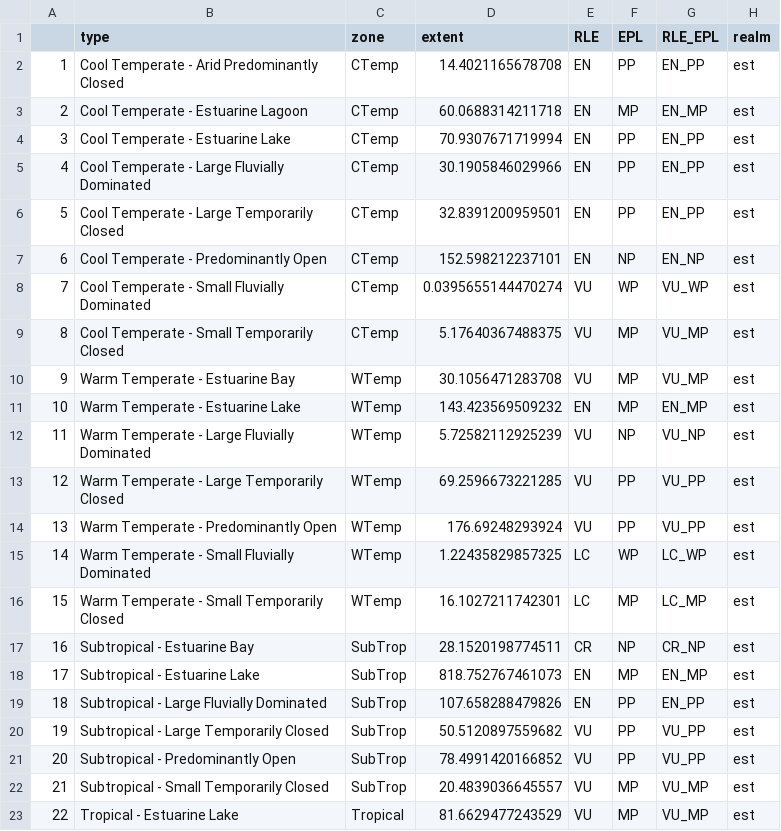
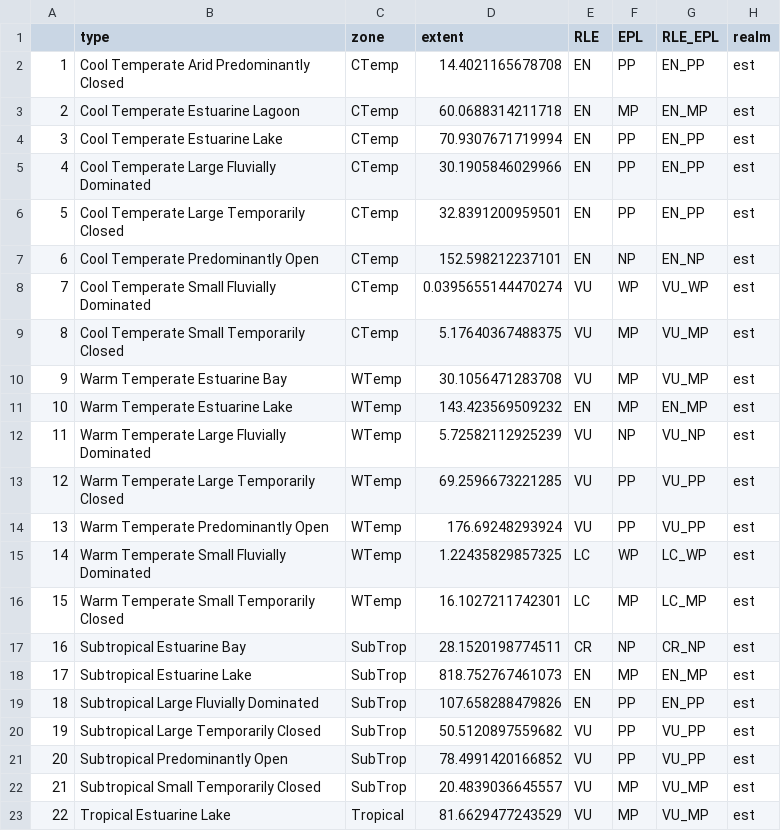
Before and after one commit to SANBI-NBA/estuary-rle-analysis, a CSV file: outputs/est_results_for_integration.csv, drawn as a sheet.

```diff
--- a/outputs/est_results_for_integration.csv
+++ b/outputs/est_results_for_integration.csv
@@ -1,23 +1,23 @@
 "","type","zone","extent","RLE","EPL","RLE_EPL","realm"
-"1","Cool Temperate - Arid Predominantly Closed","CTemp",14.4021165678708,"EN","PP","EN_PP","est"
-"2","Cool Temperate - Estuarine Lagoon","CTemp",60.0688314211718,"EN","MP","EN_MP","est"
-"3","Cool Temperate - Estuarine Lake","CTemp",70.9307671719994,"EN","PP","EN_PP","est"
-"4","Cool Temperate - Large Fluvially Dominated","CTemp",30.1905846029966,"EN","PP","EN_PP","est"
-"5","Cool Temperate - Large Temporarily Closed","CTemp",32.8391200959501,"EN","PP","EN_PP","est"
-"6","Cool Temperate - Predominantly Open","CTemp",152.598212237101,"EN","NP","EN_NP","est"
-"7","Cool Temperate - Small Fluvially Dominated","CTemp",0.0395655144470274,"VU","WP","VU_WP","est"
-"8","Cool Temperate - Small Temporarily Closed","CTemp",5.17640367488375,"VU","MP","VU_MP","est"
-"9","Warm Temperate - Estuarine Bay","WTemp",30.1056471283708,"VU","MP","VU_MP","est"
-"10","Warm Temperate - Estuarine Lake","WTemp",143.423569509232,"EN","MP","EN_MP","est"
-"11","Warm Temperate - Large Fluvially Dominated","WTemp",5.72582112925239,"VU","NP","VU_NP","est"
-"12","Warm Temperate - Large Temporarily Closed","WTemp",69.2596673221285,"VU","PP","VU_PP","est"
-"13","Warm Temperate - Predominantly Open","WTemp",176.69248293924,"VU","PP","VU_PP","est"
-"14","Warm Temperate - Small Fluvially Dominated","WTemp",1.22435829857325,"LC","WP","LC_WP","est"
-"15","Warm Temperate - Small Temporarily Closed","WTemp",16.1027211742301,"LC","MP","LC_MP","est"
-"16","Subtropical - Estuarine Bay","SubTrop",28.1520198774511,"CR","NP","CR_NP","est"
-"17","Subtropical - Estuarine Lake","SubTrop",818.752767461073,"EN","MP","EN_MP","est"
-"18","Subtropical - Large Fluvially Dominated","SubTrop",107.658288479826,"EN","PP","EN_PP","est"
-"19","Subtropical - Large Temporarily Closed","SubTrop",50.5120897559682,"VU","PP","VU_PP","est"
-"20","Subtropical - Predominantly Open","SubTrop",78.4991420166852,"VU","PP","VU_PP","est"
-"21","Subtropical - Small Temporarily Closed","SubTrop",20.4839036645557,"VU","MP","VU_MP","est"
-"22","Tropical - Estuarine Lake","Tropical",81.6629477243529,"VU","MP","VU_MP","est"
+"1","Cool Temperate Arid Predominantly Closed","CTemp",14.4021165678708,"EN","PP","EN_PP","est"
+"2","Cool Temperate Estuarine Lagoon","CTemp",60.0688314211718,"EN","MP","EN_MP","est"
+"3","Cool Temperate Estuarine Lake","CTemp",70.9307671719994,"EN","PP","EN_PP","est"
+"4","Cool Temperate Large Fluvially Dominated","CTemp",30.1905846029966,"EN","PP","EN_PP","est"
+"5","Cool Temperate Large Temporarily Closed","CTemp",32.8391200959501,"EN","PP","EN_PP","est"
+"6","Cool Temperate Predominantly Open","CTemp",152.598212237101,"EN","NP","EN_NP","est"
+"7","Cool Temperate Small Fluvially Dominated","CTemp",0.0395655144470274,"VU","WP","VU_WP","est"
+"8","Cool Temperate Small Temporarily Closed","CTemp",5.17640367488375,"VU","MP","VU_MP","est"
+"9","Warm Temperate Estuarine Bay","WTemp",30.1056471283708,"VU","MP","VU_MP","est"
+"10","Warm Temperate Estuarine Lake","WTemp",143.423569509232,"EN","MP","EN_MP","est"
+"11","Warm Temperate Large Fluvially Dominated","WTemp",5.72582112925239,"VU","NP","VU_NP","est"
+"12","Warm Temperate Large Temporarily Closed","WTemp",69.2596673221285,"VU","PP","VU_PP","est"
+"13","Warm Temperate Predominantly Open","WTemp",176.69248293924,"VU","PP","VU_PP","est"
+"14","Warm Temperate Small Fluvially Dominated","WTemp",1.22435829857325,"LC","WP","LC_WP","est"
+"15","Warm Temperate Small Temporarily Closed","WTemp",16.1027211742301,"LC","MP","LC_MP","est"
+"16","Subtropical Estuarine Bay","SubTrop",28.1520198774511,"CR","NP","CR_NP","est"
+"17","Subtropical Estuarine Lake","SubTrop",818.752767461073,"EN","MP","EN_MP","est"
+"18","Subtropical Large Fluvially Dominated","SubTrop",107.658288479826,"EN","PP","EN_PP","est"
+"19","Subtropical Large Temporarily Closed","SubTrop",50.5120897559682,"VU","PP","VU_PP","est"
+"20","Subtropical Predominantly Open","SubTrop",78.4991420166852,"VU","PP","VU_PP","est"
+"21","Subtropical Small Temporarily Closed","SubTrop",20.4839036645557,"VU","MP","VU_MP","est"
+"22","Tropical Estuarine Lake","Tropical",81.6629477243529,"VU","MP","VU_MP","est"
```
Also changed, not shown: 1 other file.
